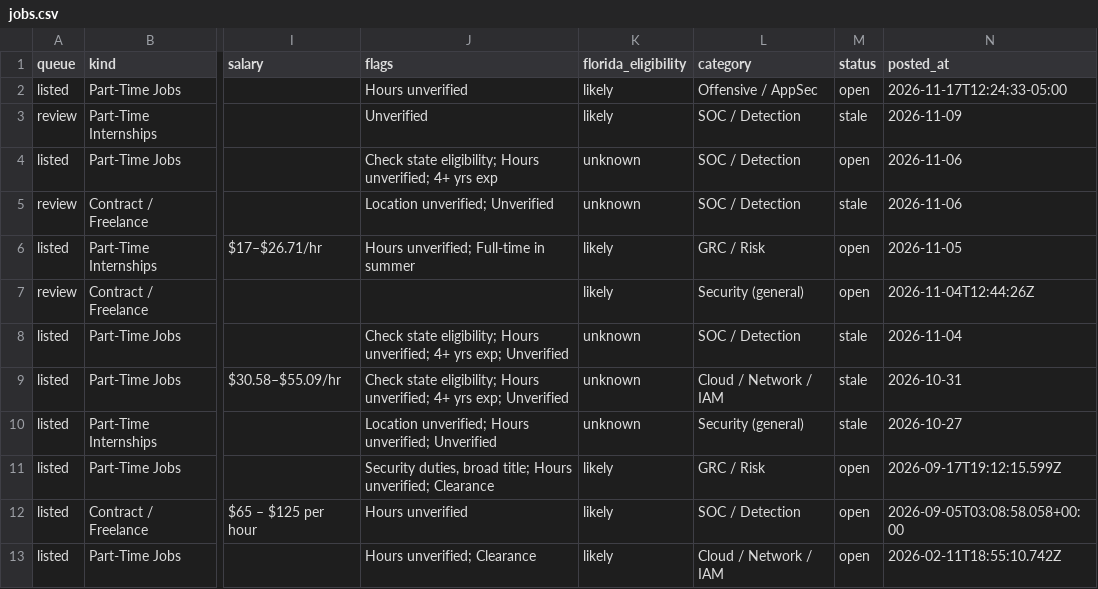
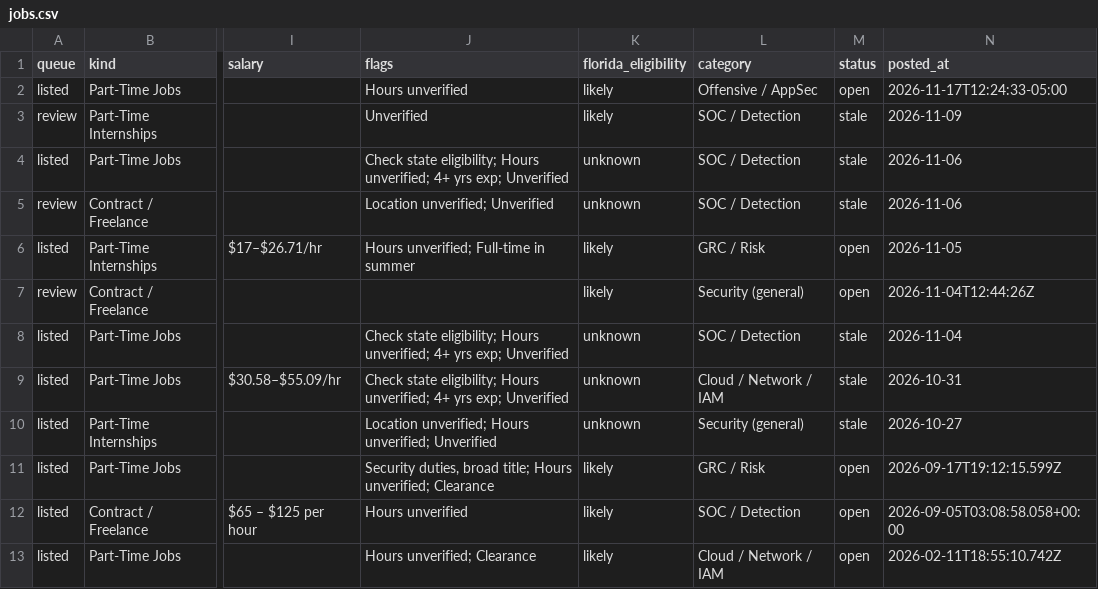
Before and after one commit to ihrtkaii/test-2, a CSV file: data/jobs.csv, drawn as a sheet; only a part is shown, gaps mark what is left out; the diff names each change by its address in the sheet, - before the commit and + after, or states it on an @@ line.

```diff
--- a/data/jobs.csv
+++ b/data/jobs.csv
-J4 (flags): …4+ yrs exp
+J4 (flags): …4+ yrs exp; Unverified
-M4 (status): open
+M4 (status): stale
```
Also changed, not shown: 5 other files.
